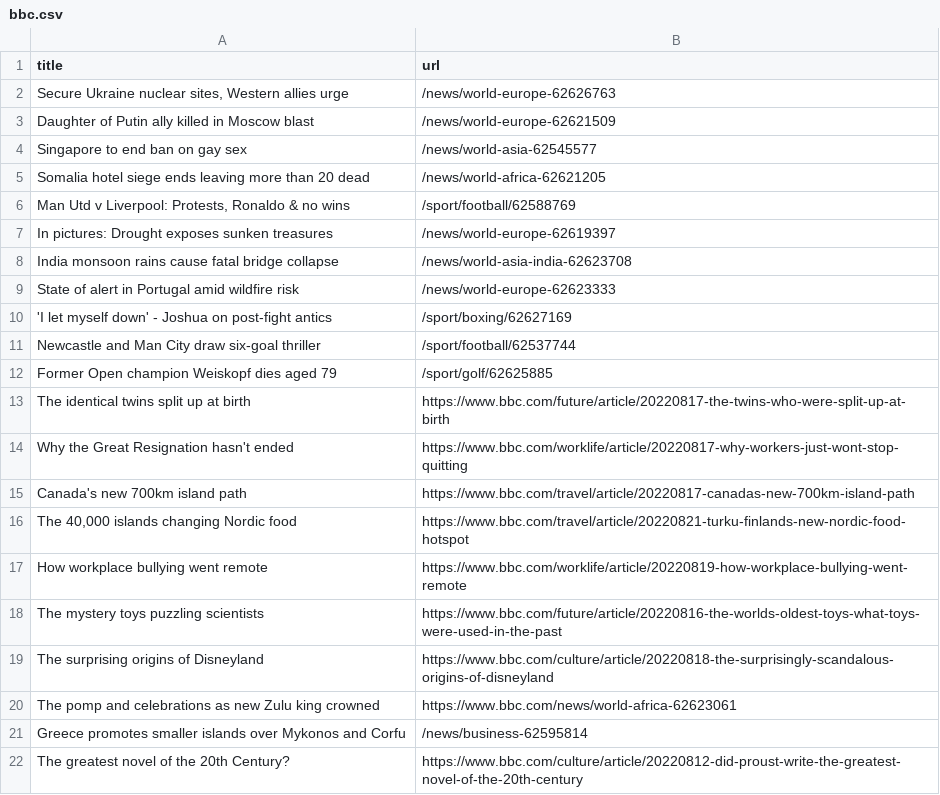
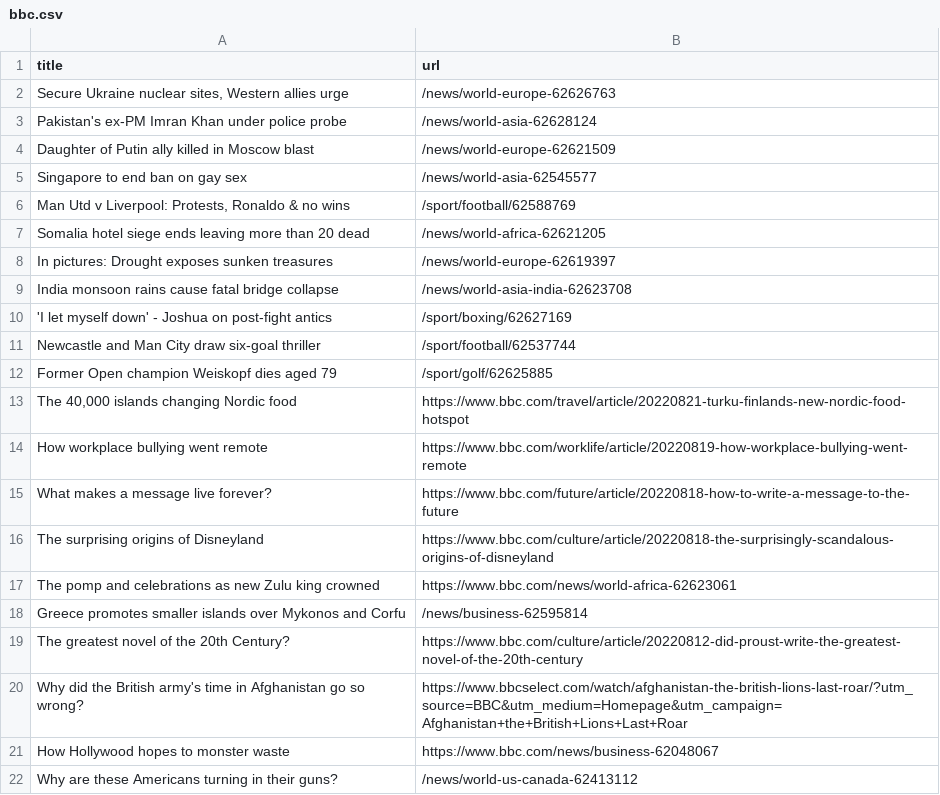
Before and after one commit to jsoma/automatic-scraper-bbc, a CSV file: bbc.csv, drawn as a sheet; only a part is shown; the shorter side is filled out with more unchanged rows.

```diff
--- a/bbc.csv
+++ b/bbc.csv
@@ -2,9 +2,9 @@ title,url
 "Secure Ukraine nuclear sites, Western allies urge",/news/world-europe-62626763
+Pakistan's ex-PM Imran Khan under police probe,/news/world-asia-62628124
 Daughter of Putin ally killed in Moscow blast,/news/world-europe-62621509
 Singapore to end ban on gay sex,/news/world-asia-62545577
+"Man Utd v Liverpool: Protests, Ronaldo & no wins",/sport/football/62588769
 Somalia hotel siege ends leaving more than 20 dead,/news/world-africa-62621205
-"Man Utd v Liverpool: Protests, Ronaldo & no wins",/sport/football/62588769
 In pictures: Drought exposes sunken treasures,/news/world-europe-62619397
 India monsoon rains cause fatal bridge collapse,/news/world-asia-india-62623708
-State of alert in Portugal amid wildfire risk,/news/world-europe-62623333
 'I let myself down' - Joshua on post-fight antics,/sport/boxing/62627169
@@ -12,8 +12,5 @@ Newcastle and Man City draw six-goal thriller,/sport/football/62537744
 Former Open champion Weiskopf dies aged 79,/sport/golf/62625885
-The identical twins split up at birth,https://www.bbc.com/future/article/20220817-the-twins-who-were-split-up-at-birth
-Why the Great Resignation hasn't ended,https://www.bbc.com/worklife/article/20220817-why-workers-just-wont-stop-quitting
-Canada's new 700km island path,https://www.bbc.com/travel/article/20220817-canadas-new-700km-island-path
 "The 40,000 islands changing Nordic food",https://www.bbc.com/travel/article/20220821-turku-finlands-new-nordic-food-hotspot
 How workplace bullying went remote,https://www.bbc.com/worklife/article/20220819-how-workplace-bullying-went-remote
-The mystery toys puzzling scientists,https://www.bbc.com/future/article/20220816-the-worlds-oldest-toys-what-toys-were-used-in-the-past
+What makes a message live forever?,https://www.bbc.com/future/article/20220818-how-to-write-a-message-to-the-future
 The surprising origins of Disneyland,https://www.bbc.com/culture/article/20220818-the-surprisingly-scandalous-origins-of-disneyland
```
